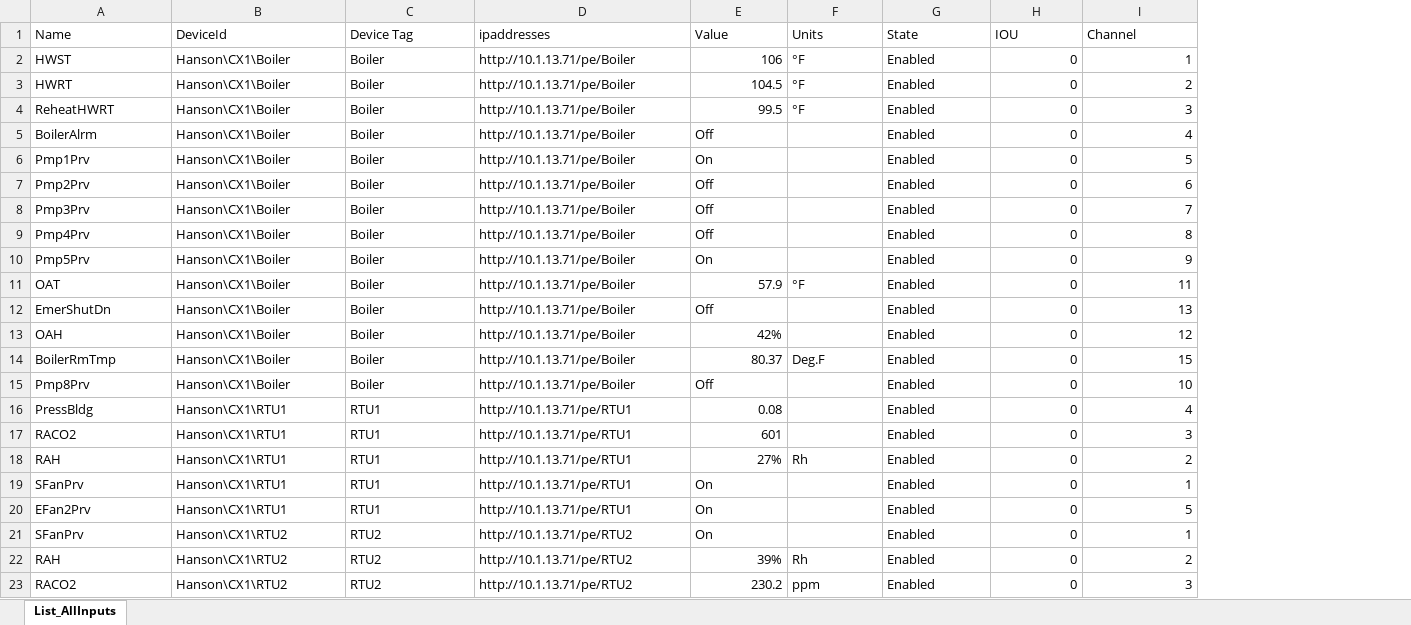
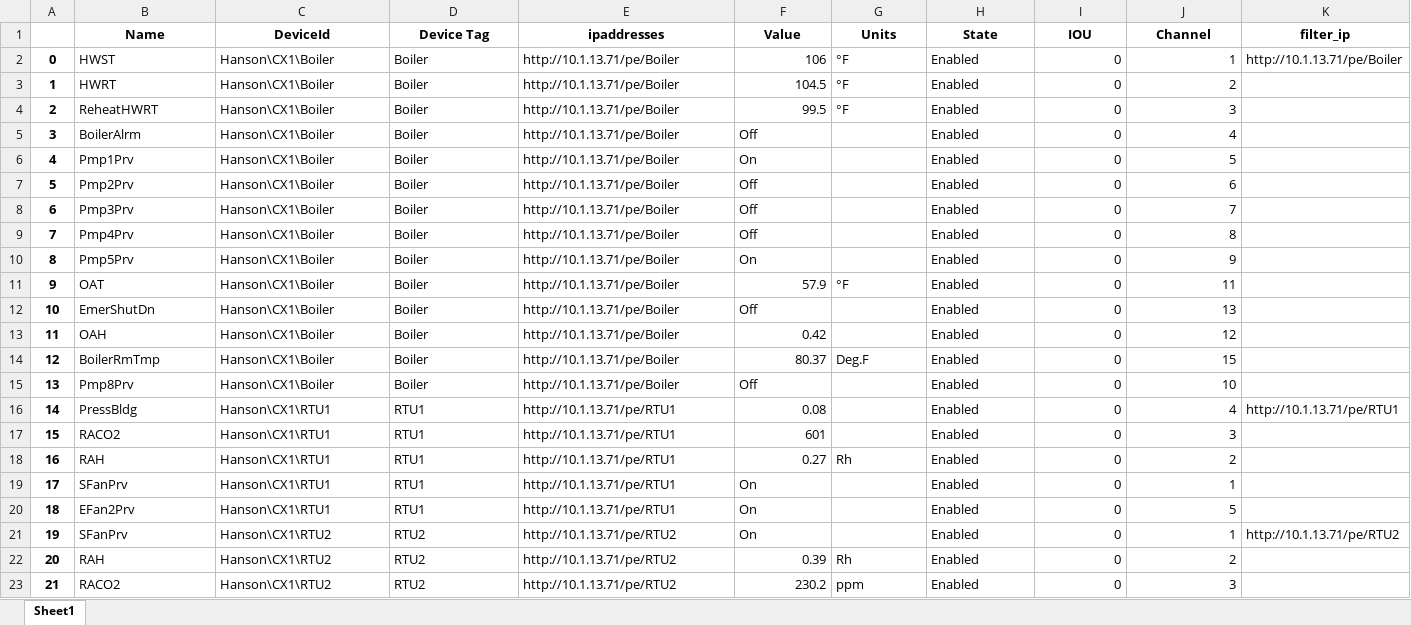
Before and after one commit to mschrader15/hanson-bas, an Excel workbook: List_AllInputs.xlsx, sheet Sheet1, drawn as a sheet; only a part is shown; values as stored, in another font and other column widths than the file's, no borders; addresses are those after the commit; the diff names each change by its address in the sheet, - before the commit and + after, or states it on an @@ line.

Commit message:
Wrote the unique ids into List_AllInputs.xlsx

```diff
--- a/List_AllInputs.xlsx (sheet Sheet1)
+++ b/List_AllInputs.xlsx (sheet Sheet1)
-sheet tab: List_AllInputs
+sheet tab: Sheet1
+column A, rows 2-23: 0 | 1 | 2 | 3 | 4 | 5 | 6 | 7 | 8 | 9 | 10 | 11 | 12 | 13 | 14 | 15 | 16 | 17 | 18 | 19 | 20 | 21
+column K (filter_ip), rows 2-21: http://10.1.13.71/pe/Boiler |  |  |  |  |  |  |  |  |  |  |  |  |  | http://10.1.13.71/pe/RTU1 |  |  |  |  | http://10.1.13.71/pe/RTU2
@@ B1:J1 bold: off → on, alignment: left → center @@
-F13 (Value): 42%
+F13 (Value): 0.42
-F18 (Value): 27%
+F18 (Value): 0.27
-F22 (Value): 39%
+F22 (Value): 0.39
```
Also changed, not shown: 3 other files.
